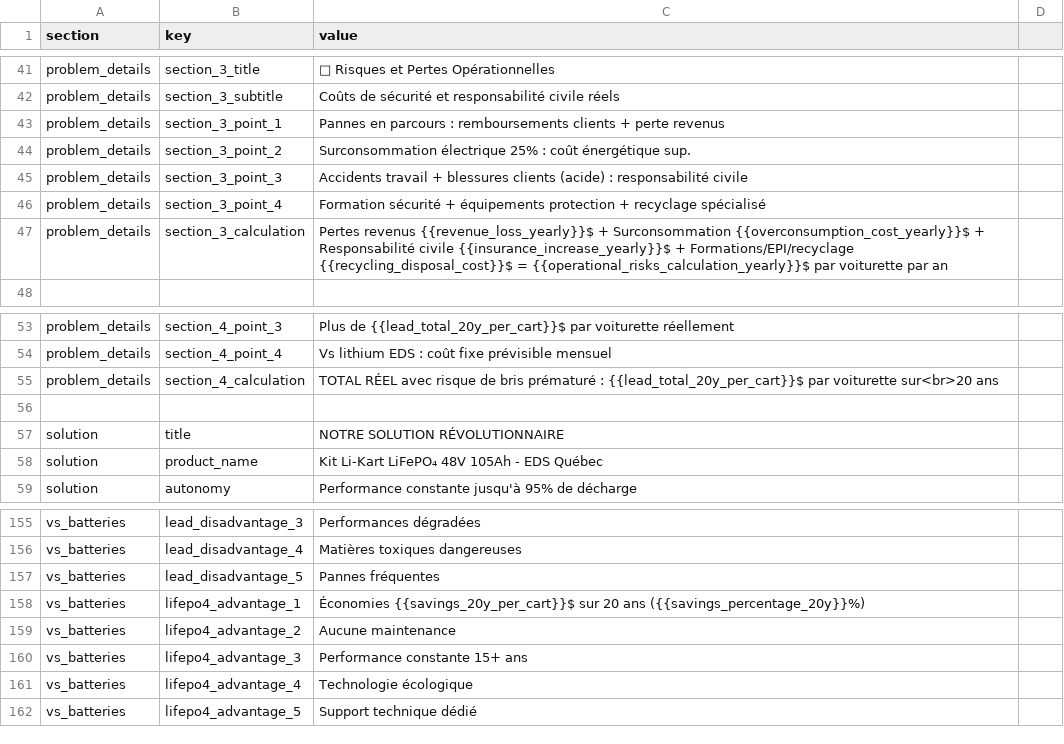
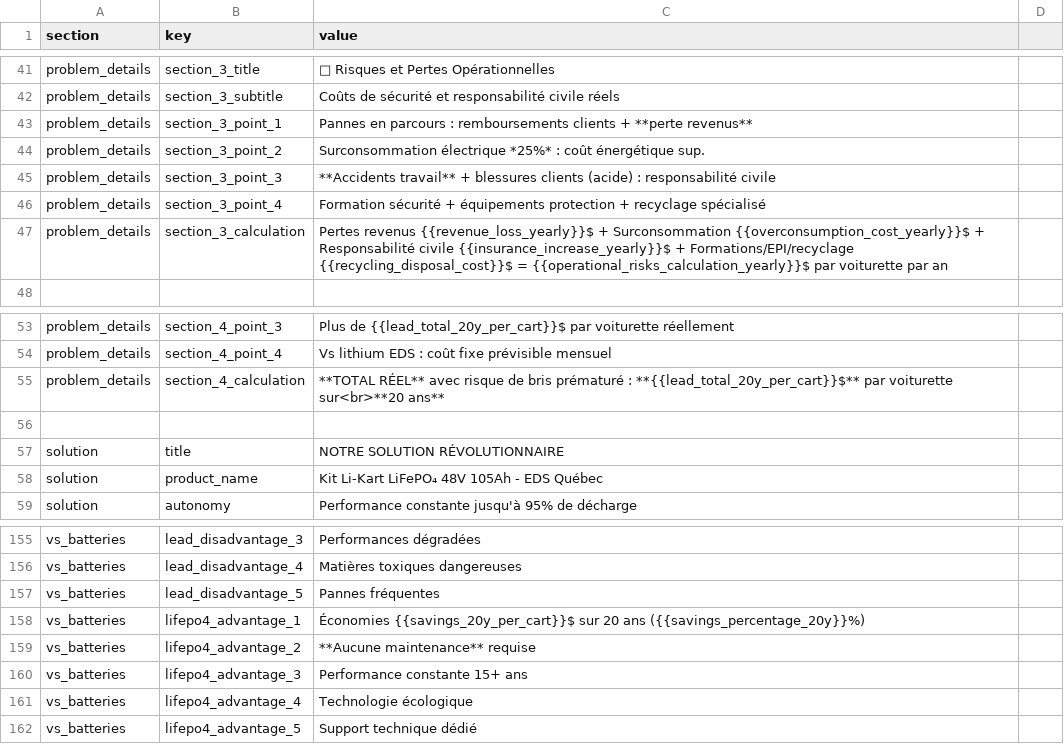
Before and after one commit to VraiBrujah/GeeknDragon, a CSV file: EDS/presentation_Golf/data_clean.csv, drawn as a sheet; only a part is shown, gaps mark what is left out.

Commit message:
mise a jour de la presentation

```diff
--- a/EDS/presentation_Golf/data_clean.csv
+++ b/EDS/presentation_Golf/data_clean.csv
@@ -42,5 +42,5 @@ problem_details,section_3_title,🚨 Risques et Pertes Opérationnelles
 problem_details,section_3_subtitle,Coûts de sécurité et responsabilité civile réels
-problem_details,section_3_point_1,Pannes en parcours : remboursements clients + perte revenus
-problem_details,section_3_point_2,Surconsommation électrique 25% : coût énergétique sup.
-problem_details,section_3_point_3,Accidents travail + blessures clients (acide) : responsabilité civile
+problem_details,section_3_point_1,Pannes en parcours : remboursements clients + **perte revenus**
+problem_details,section_3_point_2,Surconsommation électrique *25%* : coût énergétique sup.
+problem_details,section_3_point_3,**Accidents travail** + blessures clients (acide) : responsabilité civile
 problem_details,section_3_point_4,Formation sécurité + équipements protection + recyclage spécialisé
@@ -54,3 +54,3 @@ problem_details,section_4_point_3,Plus de {{lead_total_20y_per_cart}}$ par voitu
 problem_details,section_4_point_4,Vs lithium EDS : coût fixe prévisible mensuel
-problem_details,section_4_calculation,TOTAL RÉEL avec risque de bris prématuré : {{lead_total_20y_per_cart}}$ par voiturette sur<br>20 ans
+problem_details,section_4_calculation,**TOTAL RÉEL** avec risque de bris prématuré : **{{lead_total_20y_per_cart}}$** par voiturette sur<br>**20 ans**
 
@@ -158,3 +158,3 @@ vs_batteries,lead_disadvantage_5,Pannes fréquentes
 vs_batteries,lifepo4_advantage_1,Économies {{savings_20y_per_cart}}$ sur 20 ans ({{savings_percentage_20y}}%)
-vs_batteries,lifepo4_advantage_2,Aucune maintenance
+vs_batteries,lifepo4_advantage_2,**Aucune maintenance** requise
 vs_batteries,lifepo4_advantage_3,Performance constante 15+ ans
```
Also changed, not shown: 2 other files.
